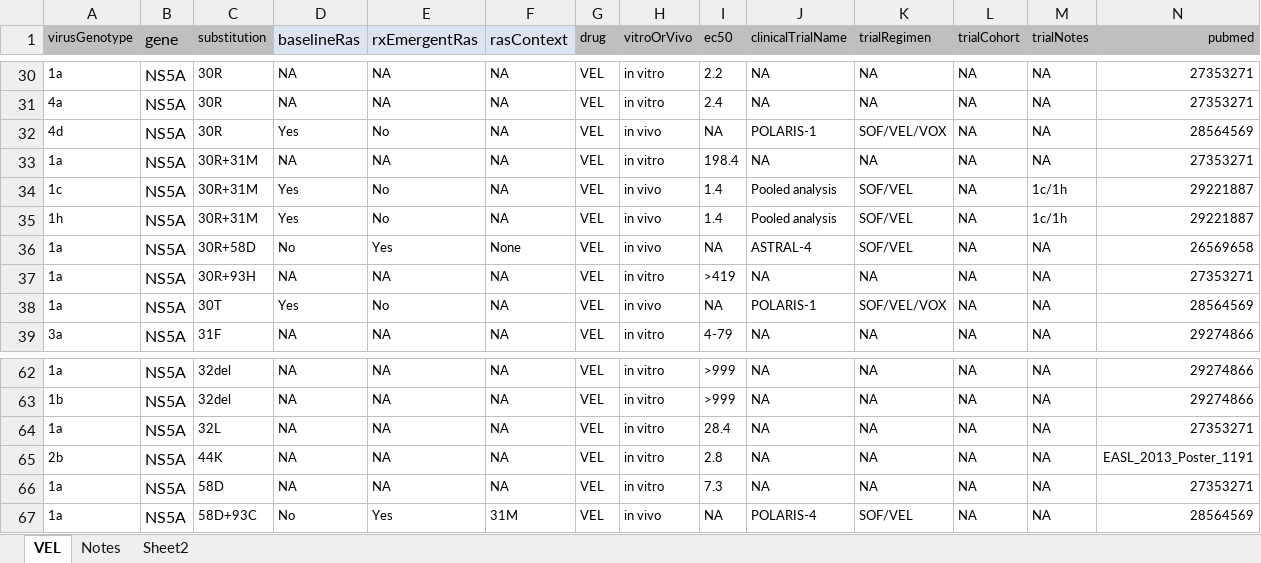
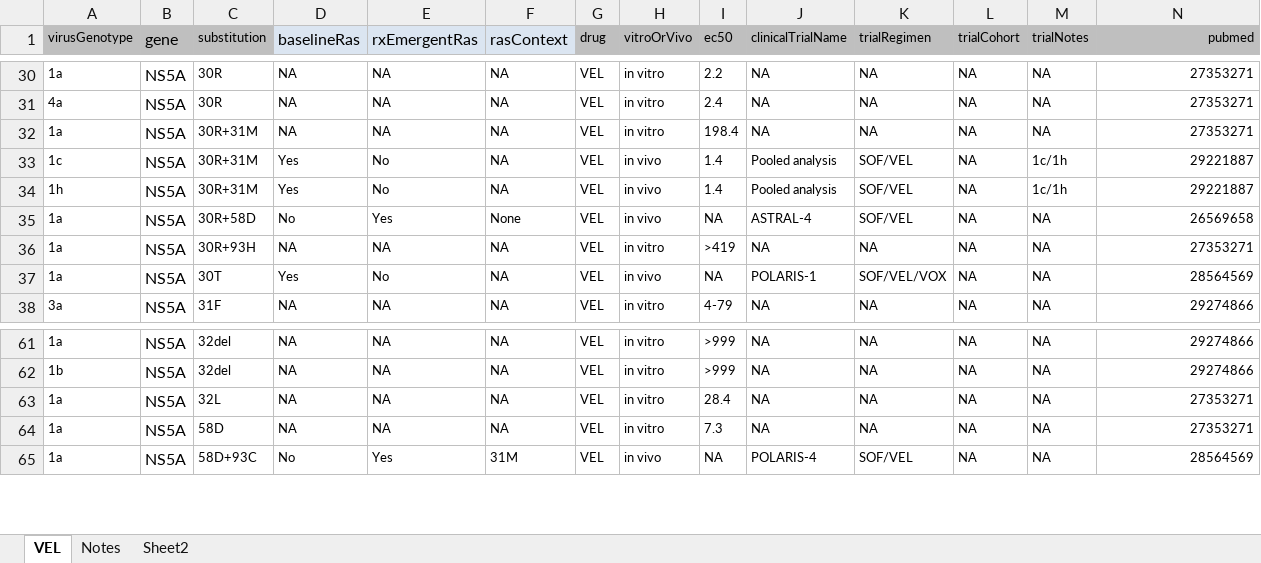
Before and after one commit to giffordlabcvr/PHE-HCV-DRUG-RESISTANCE, an Excel workbook: tabular/contributed/190408 VEL TABLE.xlsx, sheet VEL, drawn as a sheet; only a part is shown, gaps mark what is left out; values as stored, in another font and other column widths than the file's, no borders; rows hold the shown columns only; the diff names each change by its address in the sheet, - before the commit and + after, or states it on an @@ line.

```diff
--- a/tabular/contributed/190408 VEL TABLE.xlsx (sheet VEL)
+++ b/tabular/contributed/190408 VEL TABLE.xlsx (sheet VEL)
-row 32: 4d | NS5A | 30R | Yes | No | NA | VEL | in vivo | NA | POLARIS-1 | SOF/VEL/VOX | NA | NA | 28564569
-row 65: 2b | NS5A | 44K | NA | NA | NA | VEL | in vitro | 2.8 | NA | NA | NA | NA | EASL_2013_Poster_1191
```
Also changed, not shown: tabular/contributed/190408 DCV TABLE.xlsx, tabular/contributed/190708 GZR TABLE.xlsx, 4 other files.
